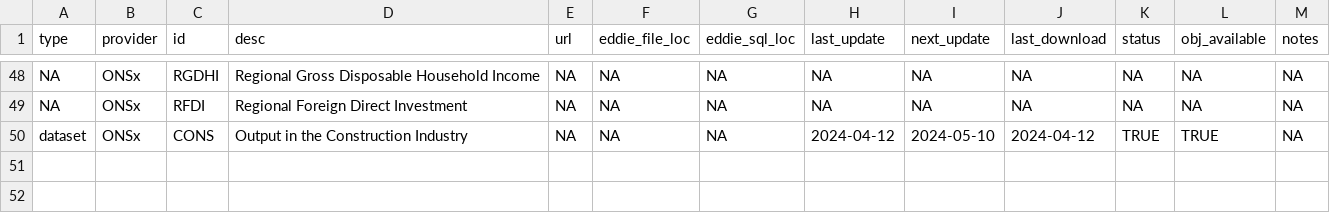
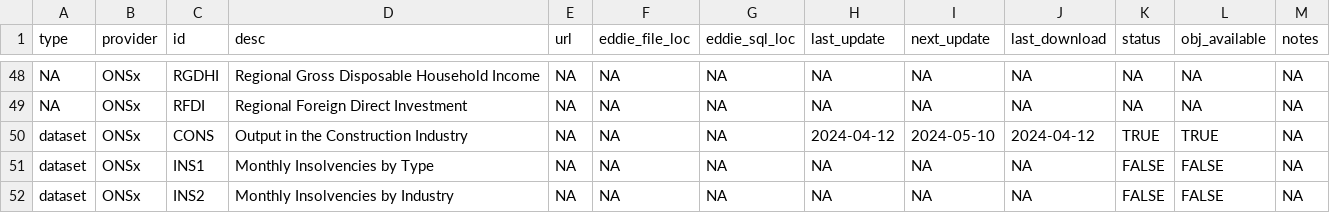
Before and after one commit to economic-analytics/edd, a CSV file: data/edd_dict.csv, drawn as a sheet; only a part is shown, gaps mark what is left out.

Commit message:
Add insolvency data

```diff
--- a/data/edd_dict.csv
+++ b/data/edd_dict.csv
@@ -50 +50,3 @@ NA,ONSx,RFDI,Regional Foreign Direct Investment,NA,NA,NA,NA,NA,NA,NA,NA,NA
 dataset,ONSx,CONS,Output in the Construction Industry,NA,NA,NA,2024-04-12,2024-05-10,2024-04-12,TRUE,TRUE,NA
+dataset,ONSx,INS1,Monthly Insolvencies by Type,NA,NA,NA,NA,NA,NA,FALSE,FALSE,NA
+dataset,ONSx,INS2,Monthly Insolvencies by Industry,NA,NA,NA,NA,NA,NA,FALSE,FALSE,NA
```
Also changed, not shown: 2 other files.
